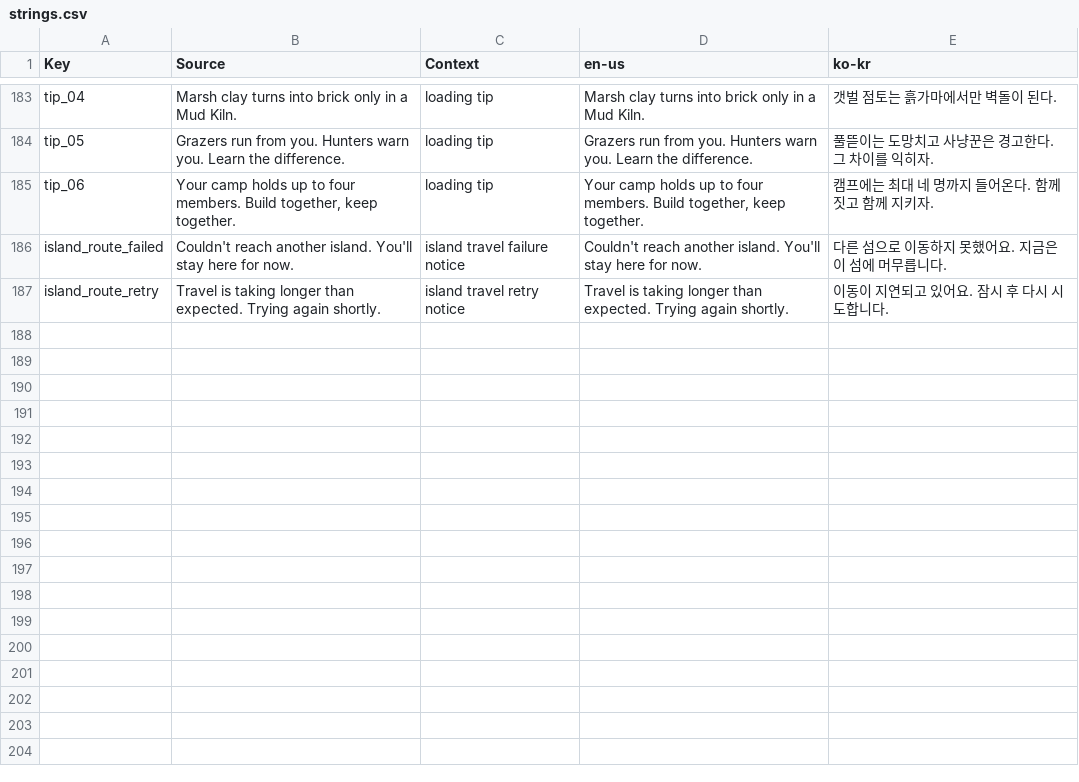
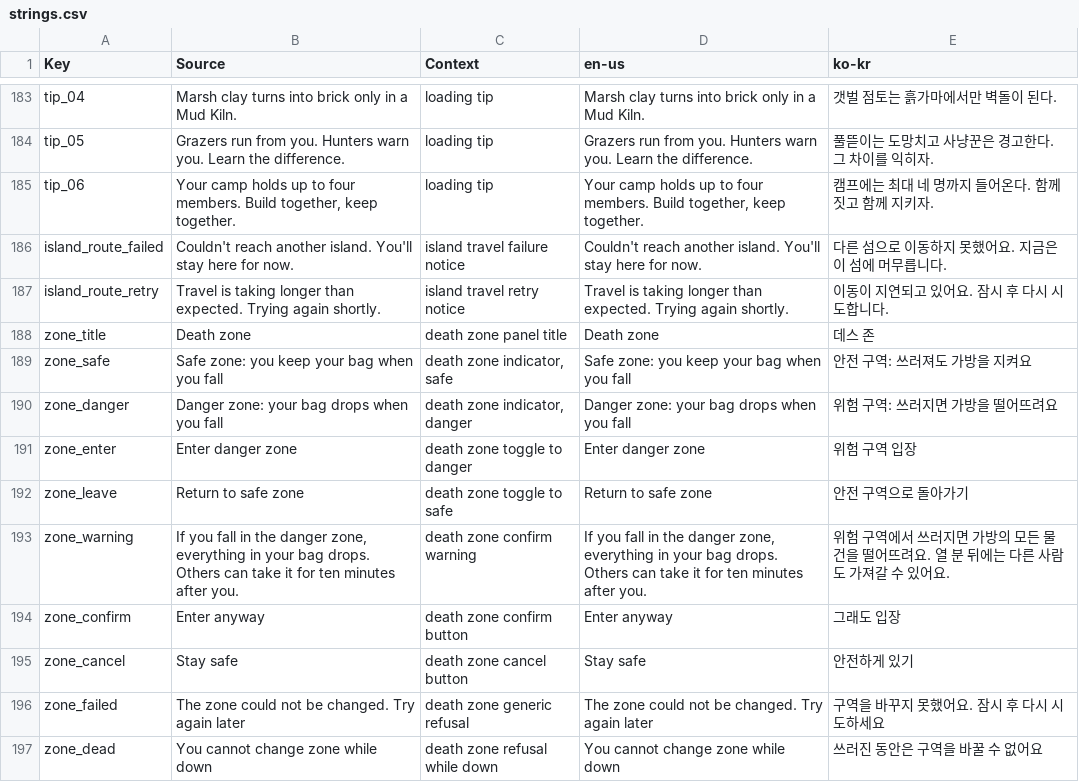
Before and after one commit to Indosaram/roblox_forge, a CSV file: games/robango-island/locale/strings.csv, drawn as a sheet; only a part is shown, gaps mark what is left out; the diff names each change by its address in the sheet, - before the commit and + after, or states it on an @@ line.

Commit message:
feat(survival-coop): death-zone extension (zone-set command, panel, locale) wired through the extension seam

```diff
--- a/games/robango-island/locale/strings.csv
+++ b/games/robango-island/locale/strings.csv
+row 188: zone_title | Death zone | death zone panel title | Death zone | 데스 존
+row 189: zone_safe | Safe zone: you keep your bag when you fall | death zone indicator, safe | Safe zone: you keep your bag when you fall | 안전 구역: 쓰러져도 가방을 지켜요
+row 190: zone_danger | Danger zone: your bag drops when you fall | death zone indicator, danger | Danger zone: your bag drops when you fall | 위험 구역: 쓰러지면 가방을 떨어뜨려요
+row 191: zone_enter | Enter danger zone | death zone toggle to danger | Enter danger zone | 위험 구역 입장
+row 192: zone_leave | Return to safe zone | death zone toggle to safe | Return to safe zone | 안전 구역으로 돌아가기
+row 193: zone_warning | If you fall in the danger zone, everything in your bag drops. Others can take it for ten minutes after you. | death zone confirm warning | If you fall in the danger zone, everything in your bag drops. Others can take it for ten minutes after you. | 위험 구역에서 쓰러지면 가방의 모든 물건을 떨어뜨려요. 열 분 뒤에는 다른 사람도 가져갈 수 있어요.
+row 194: zone_confirm | Enter anyway | death zone confirm button | Enter anyway | 그래도 입장
+row 195: zone_cancel | Stay safe | death zone cancel button | Stay safe | 안전하게 있기
+row 196: zone_failed | The zone could not be changed. Try again later | death zone generic refusal | The zone could not be changed. Try again later | 구역을 바꾸지 못했어요. 잠시 후 다시 시도하세요
+row 197: zone_dead | You cannot change zone while down | death zone refusal while down | You cannot change zone while down | 쓰러진 동안은 구역을 바꿀 수 없어요
```
Also changed, not shown: 7 other files.
